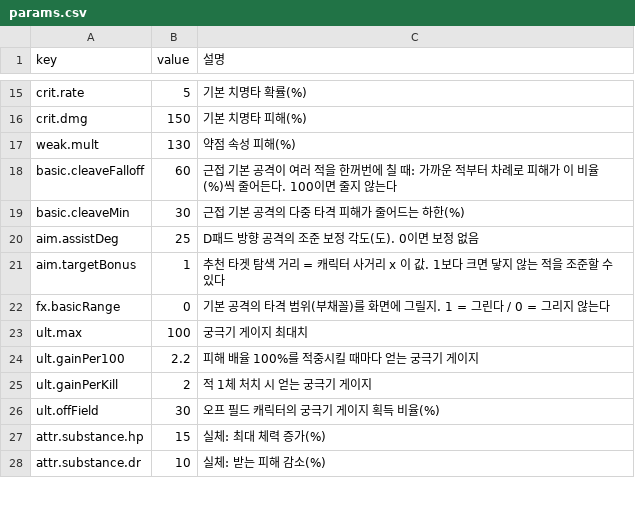
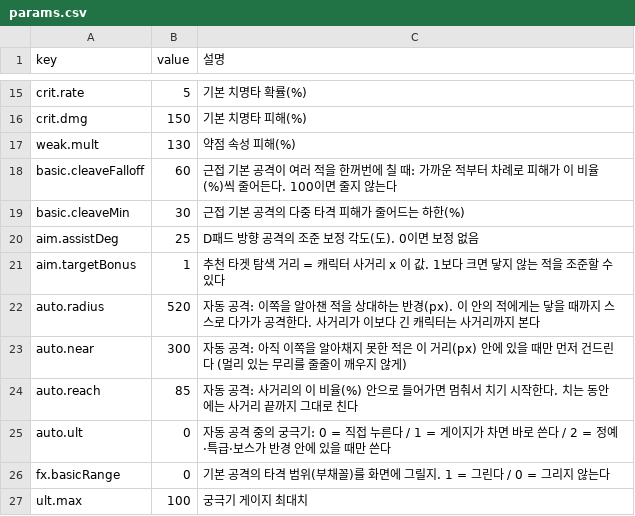
Before and after one commit to zerocoke8/tarcov, a CSV file: data/params.csv, drawn as a sheet; only a part is shown, gaps mark what is left out; the shorter side is filled out with more unchanged rows.

```diff
--- a/data/params.csv
+++ b/data/params.csv
@@ -21,2 +21,6 @@ aim.assistDeg,25,D패드 방향 공격의 조준 보정 각도(도). 0이면 보
 aim.targetBonus,1,추천 타겟 탐색 거리 = 캐릭터 사거리 x 이 값. 1보다 크면 닿지 않는 적을 조준할 수 있다
+auto.radius,520,자동 공격: 이쪽을 알아챈 적을 상대하는 반경(px). 이 안의 적에게는 닿을 때까지 스스로 다가가 공격한다. 사거리가 이보다 긴 캐릭터는 사거리까지 본다
+auto.near,300,자동 공격: 아직 이쪽을 알아채지 못한 적은 이 거리(px) 안에 있을 때만 먼저 건드린다 (멀리 있는 무리를 줄줄이 깨우지 않게)
+auto.reach,85,자동 공격: 사거리의 이 비율(%) 안으로 들어가면 멈춰서 치기 시작한다. 치는 동안에는 사거리 끝까지 그대로 친다
+auto.ult,0,자동 공격 중의 궁극기: 0 = 직접 누른다 / 1 = 게이지가 차면 바로 쓴다 / 2 = 정예·특급·보스가 반경 안에 있을 때만 쓴다
 fx.basicRange,0,기본 공격의 타격 범위(부채꼴)를 화면에 그릴지. 1 = 그린다 / 0 = 그리지 않는다
```
Also changed, not shown: data/skill_values.csv, 14 other files.
